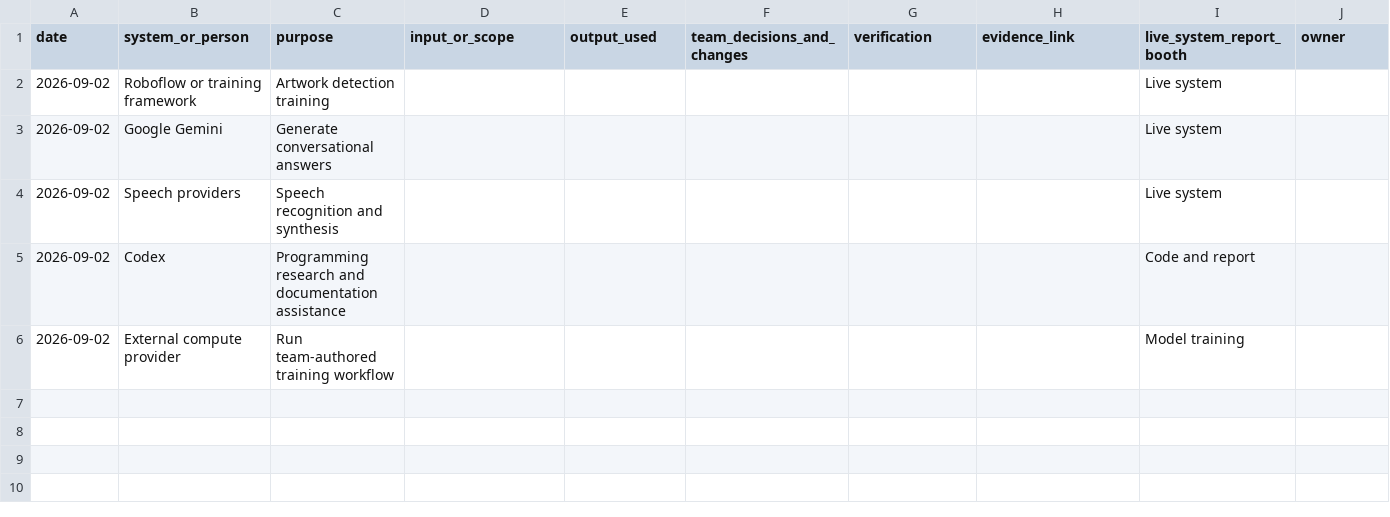
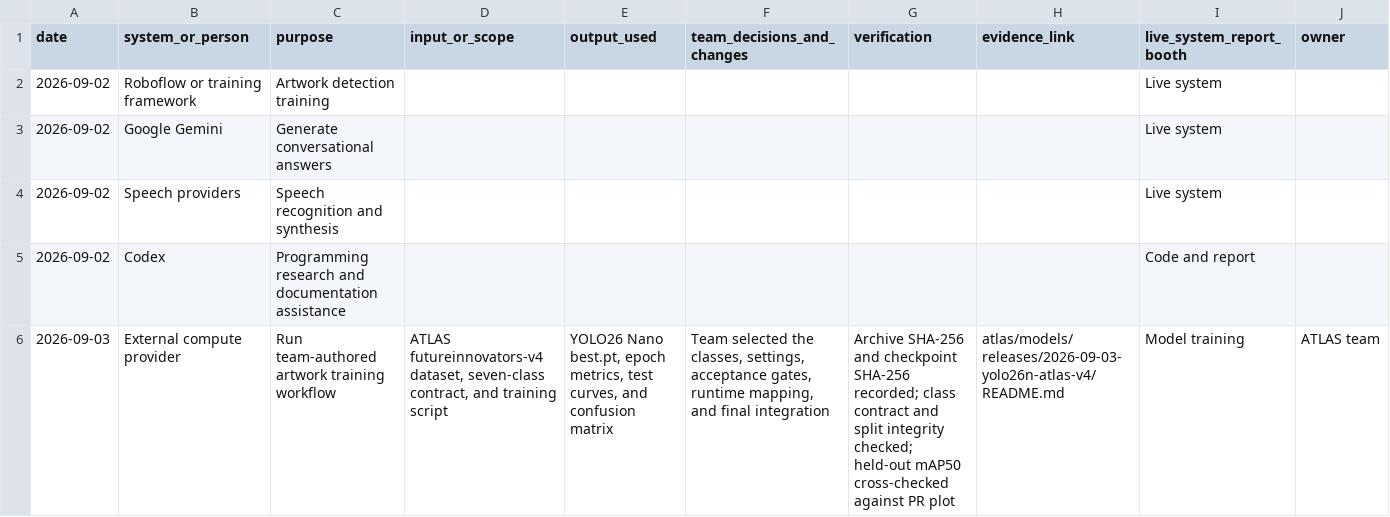
Before and after one commit to EmersonV32/ATLAS_School_Pilot_v1_Phase3_1, a CSV file: comp_info/templates/AI_USE_REGISTER.csv, drawn as a sheet.

Commit message:
Prepare YOLO v4 and Arducam admin preview

```diff
--- a/comp_info/templates/AI_USE_REGISTER.csv
+++ b/comp_info/templates/AI_USE_REGISTER.csv
@@ -5,2 +5,2 @@ date,system_or_person,purpose,input_or_scope,output_used,team_decisions_and_chan
 2026-09-02,Codex,Programming research and documentation assistance,,,,,,Code and report,
-2026-09-02,External compute provider,Run team-authored training workflow,,,,,,Model training,
+2026-09-03,External compute provider,Run team-authored artwork training workflow,"ATLAS futureinnovators-v4 dataset, seven-class contract, and training script","YOLO26 Nano best.pt, epoch metrics, test curves, and confusion matrix","Team selected the classes, settings, acceptance gates, runtime mapping, and final integration","Archive SHA-256 and checkpoint SHA-256 recorded; class contract and split integrity checked; held-out mAP50 cross-checked against PR plot",atlas/models/releases/2026-09-03-yolo26n-atlas-v4/README.md,Model training,ATLAS team
```
Also changed, not shown: 33 other files.
